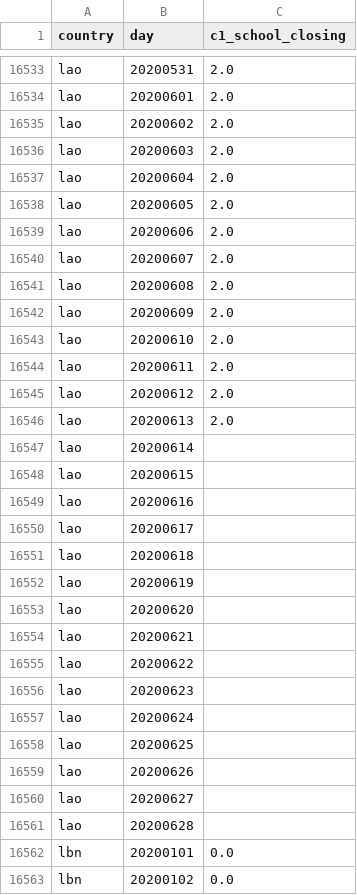
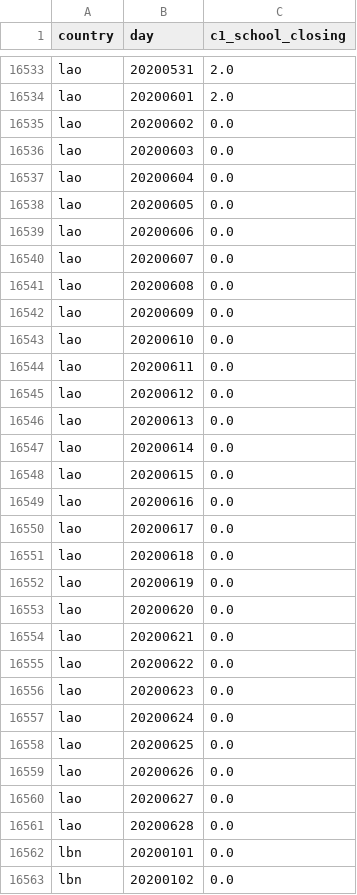
Before and after one commit to open-numbers/ddf--oxford--covid_government_response, a CSV file: ddf--datapoints--c1_school_closing--by--country--day.csv, drawn as a sheet; only a part is shown, gaps mark what is left out.

```diff
--- a/ddf--datapoints--c1_school_closing--by--country--day.csv
+++ b/ddf--datapoints--c1_school_closing--by--country--day.csv
@@ -16534,29 +16534,29 @@ lao,20200531,2.0
 lao,20200601,2.0
-lao,20200602,2.0
-lao,20200603,2.0
-lao,20200604,2.0
-lao,20200605,2.0
-lao,20200606,2.0
-lao,20200607,2.0
-lao,20200608,2.0
-lao,20200609,2.0
-lao,20200610,2.0
-lao,20200611,2.0
-lao,20200612,2.0
-lao,20200613,2.0
-lao,20200614,
-lao,20200615,
-lao,20200616,
-lao,20200617,
-lao,20200618,
-lao,20200619,
-lao,20200620,
-lao,20200621,
-lao,20200622,
-lao,20200623,
-lao,20200624,
-lao,20200625,
-lao,20200626,
-lao,20200627,
-lao,20200628,
+lao,20200602,0.0
+lao,20200603,0.0
+lao,20200604,0.0
+lao,20200605,0.0
+lao,20200606,0.0
+lao,20200607,0.0
+lao,20200608,0.0
+lao,20200609,0.0
+lao,20200610,0.0
+lao,20200611,0.0
+lao,20200612,0.0
+lao,20200613,0.0
+lao,20200614,0.0
+lao,20200615,0.0
+lao,20200616,0.0
+lao,20200617,0.0
+lao,20200618,0.0
+lao,20200619,0.0
+lao,20200620,0.0
+lao,20200621,0.0
+lao,20200622,0.0
+lao,20200623,0.0
+lao,20200624,0.0
+lao,20200625,0.0
+lao,20200626,0.0
+lao,20200627,0.0
+lao,20200628,0.0
 lbn,20200101,0.0
```
Also changed, not shown: ddf--datapoints--containment_health_index--by--country--day.csv, ddf--datapoints--government_response_index--by--country--day.csv, 30 other files.
